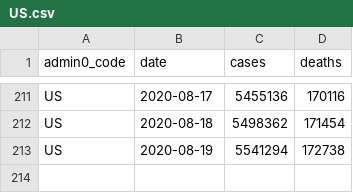
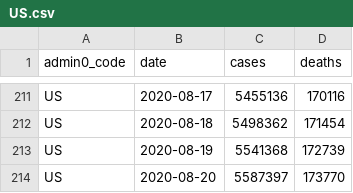
Before and after one commit to covid-open-data/xform-casecount-us-nytimes, a CSV file: output/admin0/US.csv, drawn as a sheet; only a part is shown, gaps mark what is left out; the diff covers the shown part only.

```diff
--- a/output/admin0/US.csv
+++ b/output/admin0/US.csv
@@ -212,2 +212,3 @@ US,2020-08-17,5455136,170116
 US,2020-08-18,5498362,171454
-US,2020-08-19,5541294,172738
+US,2020-08-19,5541368,172739
+US,2020-08-20,5587397,173770
```
Also changed, not shown: 32 edited cells elsewhere in this file, output/admin1/US.csv.
